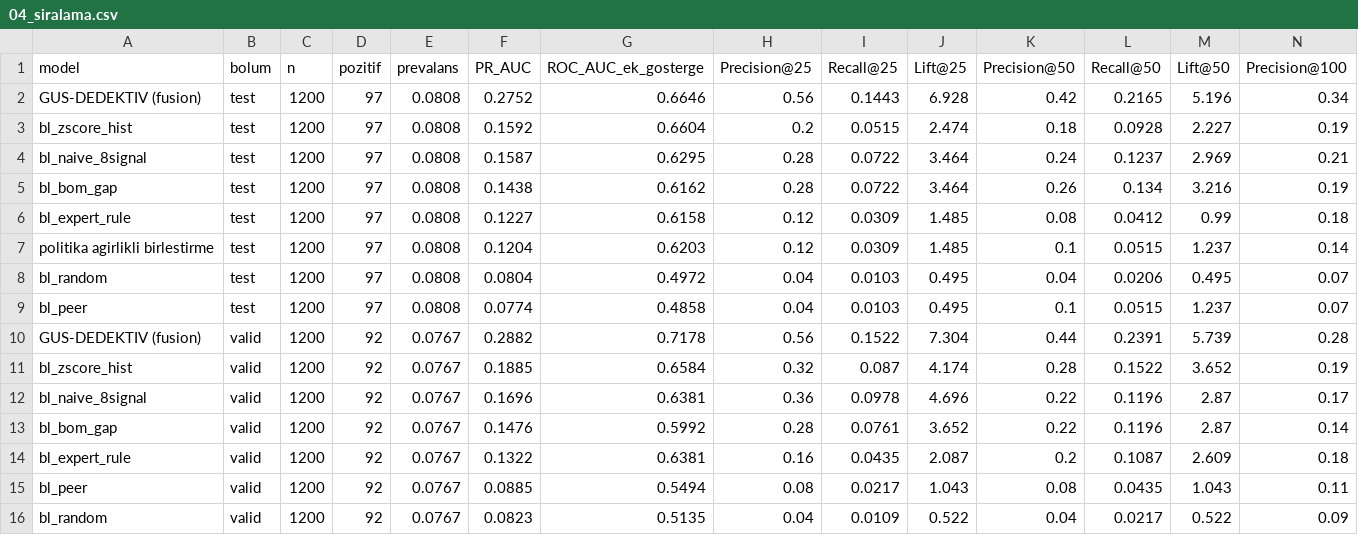
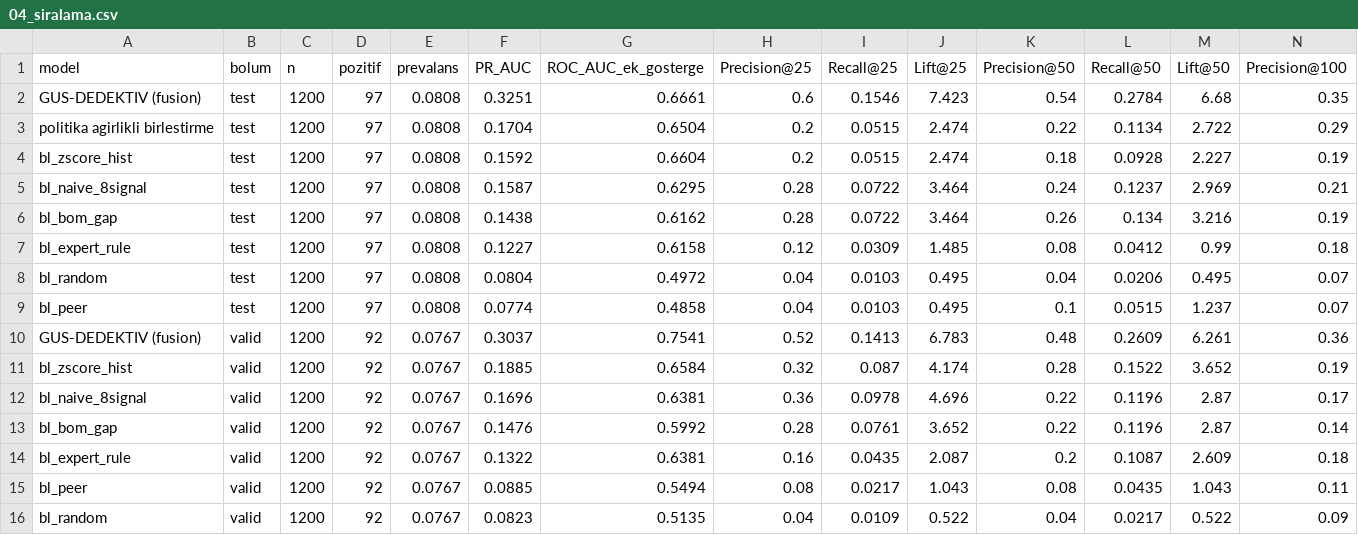
Before and after one commit to eminroot/sifiratik, a CSV file: ZeroWaste ML/ZeroWaste ML/reports/04_siralama.csv, drawn as a sheet; only a part is shown; removed rows and columns are numbered as before the commit, all else as after; rows hold the shown columns only; the diff names each change by its address in the sheet, - before the commit and + after, or states it on an @@ line.

```diff
--- a/ZeroWaste ML/ZeroWaste ML/reports/04_siralama.csv
+++ b/ZeroWaste ML/ZeroWaste ML/reports/04_siralama.csv
-row 2: GUS-DEDEKTIV (fusion) | test | 1200 | 97 | 0.0808 | 0.2752 | 0.6646 | 0.56 | 0.1443 | 6.928 | 0.42 | 0.2165 | 5.196 | 0.34
+row 2: GUS-DEDEKTIV (fusion) | test | 1200 | 97 | 0.0808 | 0.3251 | 0.6661 | 0.6 | 0.1546 | 7.423 | 0.54 | 0.2784 | 6.68 | 0.35
+row 3: politika agirlikli birlestirme | test | 1200 | 97 | 0.0808 | 0.1704 | 0.6504 | 0.2 | 0.0515 | 2.474 | 0.22 | 0.1134 | 2.722 | 0.29
-row 7: politika agirlikli birlestirme | test | 1200 | 97 | 0.0808 | 0.1204 | 0.6203 | 0.12 | 0.0309 | 1.485 | 0.1 | 0.0515 | 1.237 | 0.14
-row 10: GUS-DEDEKTIV (fusion) | valid | 1200 | 92 | 0.0767 | 0.2882 | 0.7178 | 0.56 | 0.1522 | 7.304 | 0.44 | 0.2391 | 5.739 | 0.28
+row 10: GUS-DEDEKTIV (fusion) | valid | 1200 | 92 | 0.0767 | 0.3037 | 0.7541 | 0.52 | 0.1413 | 6.783 | 0.48 | 0.2609 | 6.261 | 0.36
```
Also changed, not shown: ZeroWaste ML/ZeroWaste ML/reports/05_sinyal_ayirt.csv, ZeroWaste ML/ZeroWaste ML/reports/06_sinyal_korelasyon.csv, 24 other files.
